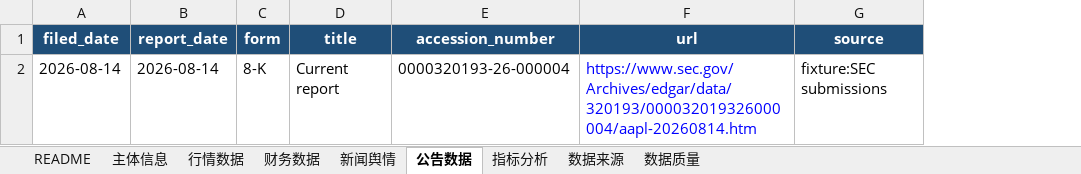
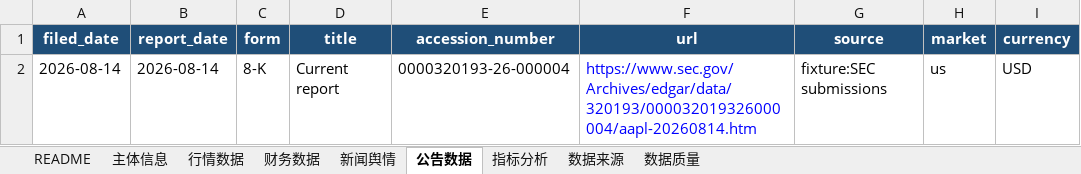
Before and after one commit to YWatering/MarketSignal-Intelligence, an Excel workbook: outputs/aapl_market_signal.xlsx, sheet 公告数据, drawn as a sheet; values as stored, in another font and other column widths than the file's, no borders; the diff names each change by its address in the sheet, - before the commit and + after, or states it on an @@ line.

Commit message:
feat: support Chinese stock markets

```diff
--- a/outputs/aapl_market_signal.xlsx (sheet 公告数据)
+++ b/outputs/aapl_market_signal.xlsx (sheet 公告数据)
+column H (market), row 2: us
+column I (currency), row 2: USD
```
Also changed, not shown: sheet 主体信息, sheet README, sheet 数据来源, sheet 新闻舆情, sheet 行情数据, sheet 财务数据, 1 more sheet, 8 other files.
